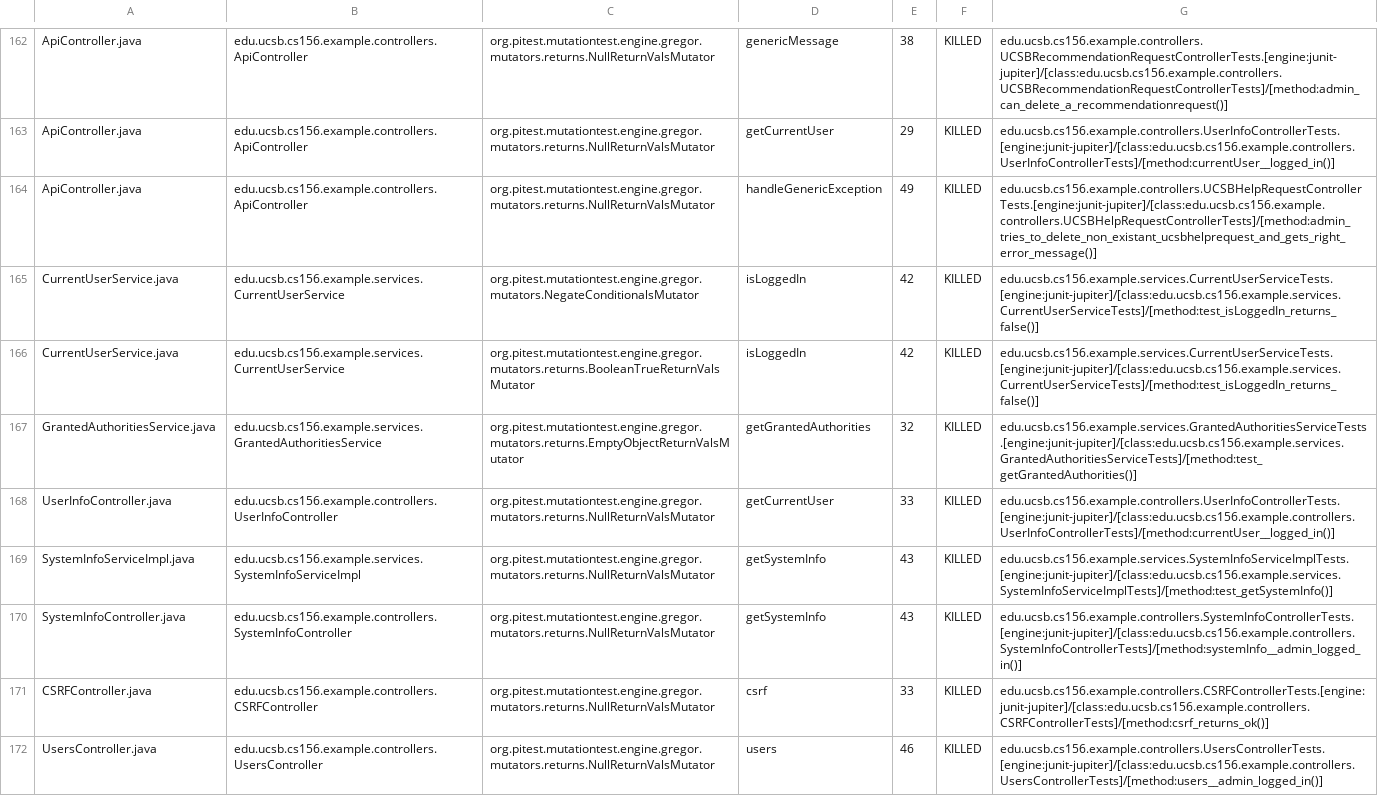
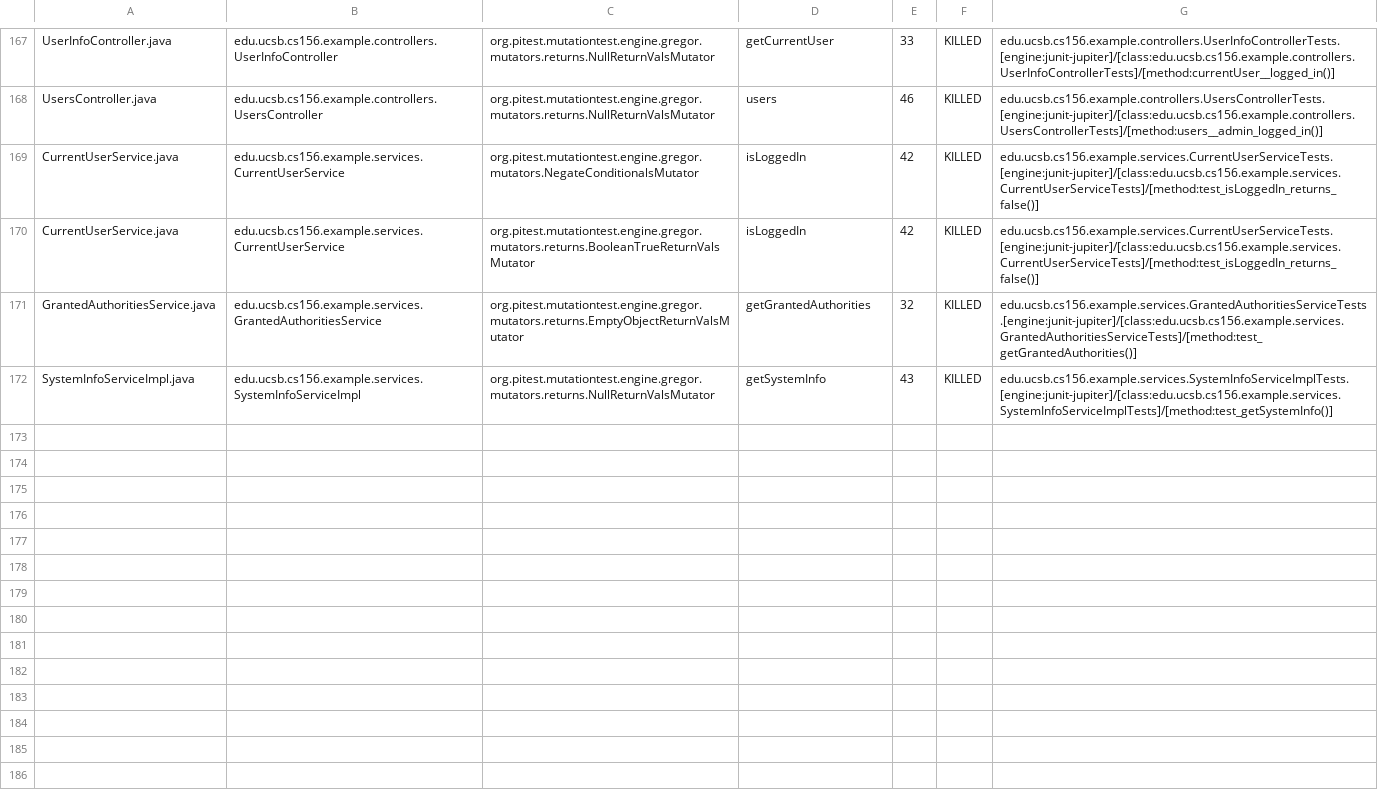
Before and after one commit to ucsb-cs156-s24/team03-s24-5pm-7, a CSV file: prs/103/pitest/mutations.csv, drawn as a sheet; only a part is shown, gaps mark what is left out; removed rows and columns are numbered as before the commit, all else as after; the diff covers the shown part only; the diff names each change by its address in the sheet, - before the commit and + after, or states it on an @@ line.

Commit message:
Deploying to gh-pages from @ ucsb-cs156-s24/team03-s24-5pm-7@612fabc9e39bb54bca6ca08f8ab101ce889b71b6 🚀

```diff
--- a/prs/103/pitest/mutations.csv
+++ b/prs/103/pitest/mutations.csv
-A167: ApiController.java
+A167: UserInfoController.java
-B167: edu.ucsb.cs156.example.controllers.ApiController
+B167: edu.ucsb.cs156.example.controllers.UserInfoController
-D167: genericMessage
+D167: getCurrentUser
-E167: 38
+E167: 33
-G167: edu.ucsb.cs156.example.controllers.UCSBRecommendationRequestControllerTests.[engine:junit-jupiter]/[class:edu.ucsb.cs156.example.controllers.UCSBRecommendationRequestControllerTests]/[method:admin_can_delete_a_recommendationrequest()]
+G167: edu.ucsb.cs156.example.controllers.UserInfoControllerTests.[engine:junit-jupiter]/[class:edu.ucsb.cs156.example.controllers.UserInfoControllerTests]/[method:currentUser__logged_in()]
@@ row 163 moved to row 2: ApiController.java @@
-A168: ApiController.java
+A168: UsersController.java
-B168: edu.ucsb.cs156.example.controllers.ApiController
+B168: edu.ucsb.cs156.example.controllers.UsersController
-D168: handleGenericException
+D168: users
-E168: 49
+E168: 46
-G168: edu.ucsb.cs156.example.controllers.UCSBHelpRequestControllerTests.[engine:junit-jupiter]/[class:edu.ucsb.cs156.example.controllers.UCSBHelpRequestControllerTests]/[method:admin_tries_to_delete_non_existant_ucsbhelprequest_and_gets_right_error_message()]
+G168: edu.ucsb.cs156.example.controllers.UsersControllerTests.[engine:junit-jupiter]/[class:edu.ucsb.cs156.example.controllers.UsersControllerTests]/[method:users__admin_logged_in()]
-row 168: UserInfoController.java | edu.ucsb.cs156.example.controllers.UserInfoController | org.pitest.mutationtest.engine.gregor.mutators.returns.NullReturnValsMutator | getCurrentUser | 33 | KILLED | edu.ucsb.cs156.example.controllers.UserInfoControllerTests.[engine:junit-jupiter]/[class:edu.ucsb.cs156.example.controllers.UserInfoControllerTests]/[method:currentUser__logged_in()]
@@ row 170 moved to row 56: SystemInfoController.java @@
@@ row 171 moved to row 23: CSRFController.java @@
-row 172: UsersController.java | edu.ucsb.cs156.example.controllers.UsersController | org.pitest.mutationtest.engine.gregor.mutators.returns.NullReturnValsMutator | users | 46 | KILLED | edu.ucsb.cs156.example.controllers.UsersControllerTests.[engine:junit-jupiter]/[class:edu.ucsb.cs156.example.controllers.UsersControllerTests]/[method:users__admin_logged_in()]
```
Also changed, not shown: 2 added rows and 118 moved rows elsewhere in this file, 18 other files.
